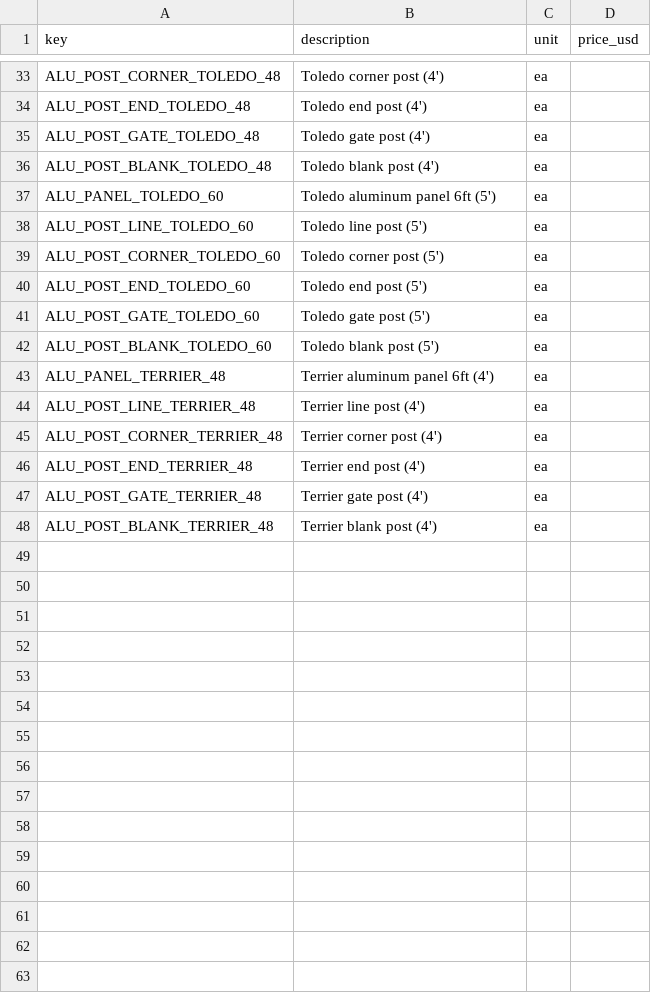
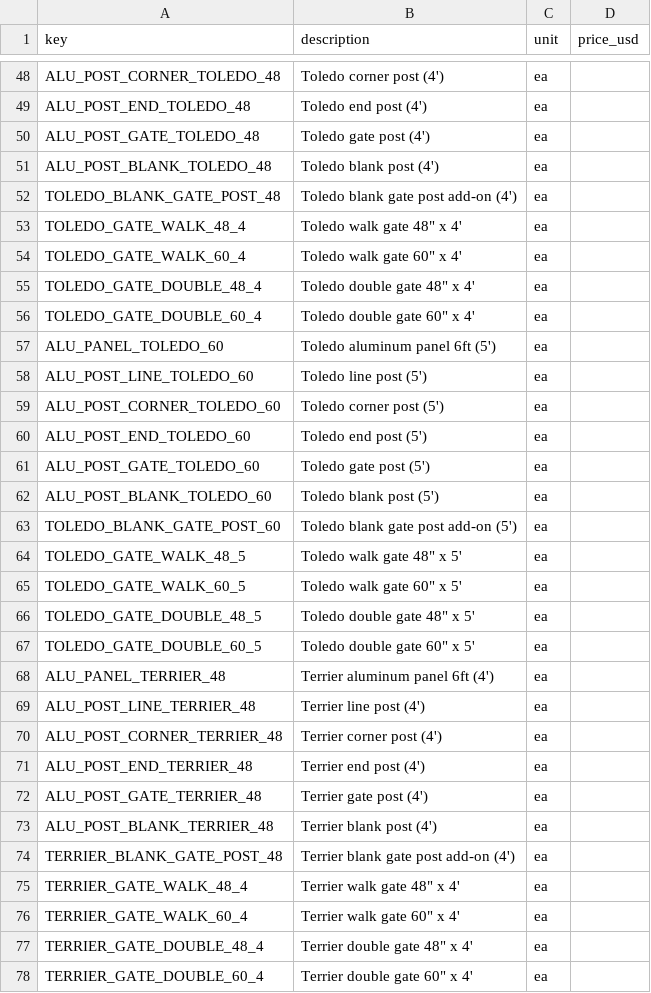
Before and after one commit to nllavasseur/natethegreat, a CSV file: public/aluminum_pricing_form.csv, drawn as a sheet; only a part is shown, gaps mark what is left out; the diff covers the shown part only; the diff names each change by its address in the sheet, - before the commit and + after, or states it on an @@ line.

Commit message:
Add gate/blank gate pricing fields

```diff
--- a/public/aluminum_pricing_form.csv
+++ b/public/aluminum_pricing_form.csv
+row 52: TOLEDO_BLANK_GATE_POST_48 | Toledo blank gate post add-on (4') | ea
+row 53: TOLEDO_GATE_WALK_48_4 | Toledo walk gate 48" x 4' | ea
+row 54: TOLEDO_GATE_WALK_60_4 | Toledo walk gate 60" x 4' | ea
+row 55: TOLEDO_GATE_DOUBLE_48_4 | Toledo double gate 48" x 4' | ea
+row 56: TOLEDO_GATE_DOUBLE_60_4 | Toledo double gate 60" x 4' | ea
+row 63: TOLEDO_BLANK_GATE_POST_60 | Toledo blank gate post add-on (5') | ea
+row 64: TOLEDO_GATE_WALK_48_5 | Toledo walk gate 48" x 5' | ea
+row 65: TOLEDO_GATE_WALK_60_5 | Toledo walk gate 60" x 5' | ea
+row 66: TOLEDO_GATE_DOUBLE_48_5 | Toledo double gate 48" x 5' | ea
+row 67: TOLEDO_GATE_DOUBLE_60_5 | Toledo double gate 60" x 5' | ea
+row 74: TERRIER_BLANK_GATE_POST_48 | Terrier blank gate post add-on (4') | ea
+row 75: TERRIER_GATE_WALK_48_4 | Terrier walk gate 48" x 4' | ea
+row 76: TERRIER_GATE_WALK_60_4 | Terrier walk gate 60" x 4' | ea
+row 77: TERRIER_GATE_DOUBLE_48_4 | Terrier double gate 48" x 4' | ea
+row 78: TERRIER_GATE_DOUBLE_60_4 | Terrier double gate 60" x 4' | ea
```
Also changed, not shown: 16 added rows and 1 removed row elsewhere in this file, public/aluminum_price_sheet.csv.
